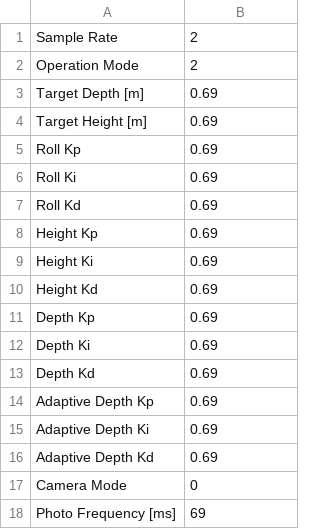
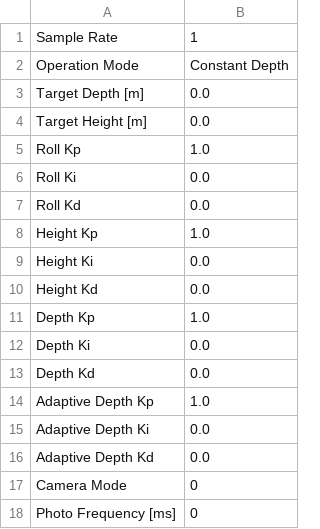
Before and after one commit to BlueFish-MECH400/BlueFish, a CSV file: Sandbox/GUI/Settings.csv, drawn as a sheet.

Commit message:
fixed logger,but need to figure out settings

```diff
--- a/Sandbox/GUI/Settings.csv
+++ b/Sandbox/GUI/Settings.csv
@@ -1,18 +1,18 @@
-Sample Rate,2
-Operation Mode,2
-Target Depth [m],0.69
-Target Height [m],0.69
-Roll Kp,0.69
-Roll Ki,0.69
-Roll Kd,0.69
-Height Kp,0.69
-Height Ki,0.69
-Height Kd,0.69
-Depth Kp,0.69
-Depth Ki,0.69
-Depth Kd,0.69
-Adaptive Depth Kp,0.69
-Adaptive Depth Ki,0.69
-Adaptive Depth Kd,0.69
+Sample Rate,1
+Operation Mode,Constant Depth
+Target Depth [m],0.0
+Target Height [m],0.0
+Roll Kp,1.0
+Roll Ki,0.0
+Roll Kd,0.0
+Height Kp,1.0
+Height Ki,0.0
+Height Kd,0.0
+Depth Kp,1.0
+Depth Ki,0.0
+Depth Kd,0.0
+Adaptive Depth Kp,1.0
+Adaptive Depth Ki,0.0
+Adaptive Depth Kd,0.0
 Camera Mode,0
-Photo Frequency [ms],69
+Photo Frequency [ms],0
```
Also changed, not shown: 10 other files.
